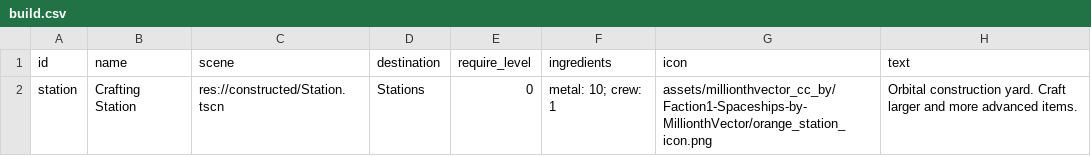
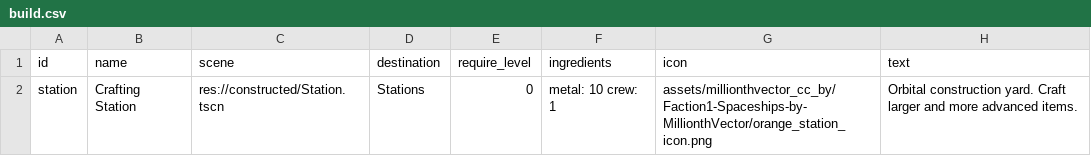
Before and after one commit to EamonnMR/SurviveSpace, a CSV file: data/build.csv, drawn as a sheet.

Commit message:
Removes pasta in Build.gd

```diff
--- a/data/build.csv
+++ b/data/build.csv
@@ -1,2 +1,2 @@
 id,name,scene,destination,require_level,ingredients,icon,text
-station,Crafting Station,res://constructed/Station.tscn,Stations,0,metal: 10; crew: 1,assets/millionthvector_cc_by/Faction1-Spaceships-by-MillionthVector/orange_station_icon.png,Orbital construction yard. Craft larger and more advanced items.
+station,Crafting Station,res://constructed/Station.tscn,Stations,0,metal: 10  crew: 1,assets/millionthvector_cc_by/Faction1-Spaceships-by-MillionthVector/orange_station_icon.png,Orbital construction yard. Craft larger and more advanced items.
```
Also changed, not shown: 10 other files.
